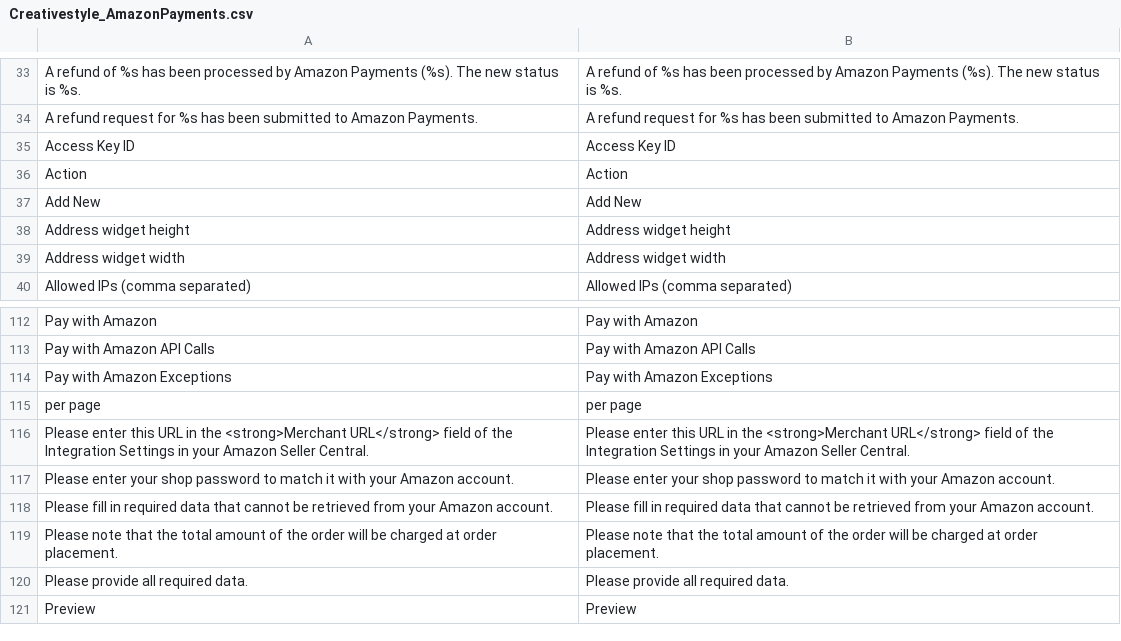
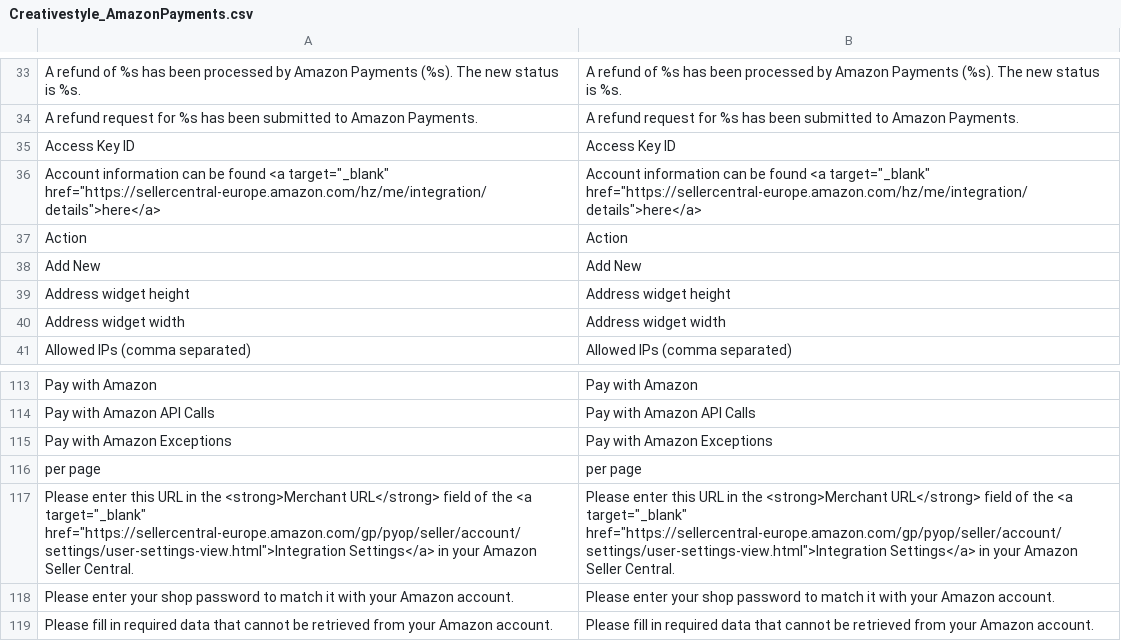
Before and after one commit to OpenMageModuleFostering/creativestyle_amazonpayments, a CSV file: app/locale/en_GB/Creativestyle_AmazonPayments.csv, drawn as a sheet; only a part is shown, gaps mark what is left out; the shorter side is filled out with more unchanged rows.

```diff
--- a/app/locale/en_GB/Creativestyle_AmazonPayments.csv
+++ b/app/locale/en_GB/Creativestyle_AmazonPayments.csv
@@ -35,2 +35,3 @@
 "Access Key ID","Access Key ID"
+"Account information can be found <a target=""_blank"" href=""https://sellercentral-europe.amazon.com/hz/me/integration/details"">here</a>","Account information can be found <a target=""_blank"" href=""https://sellercentral-europe.amazon.com/hz/me/integration/details"">here</a>"
 "Action","Action"
@@ -115,3 +116,3 @@
 "per page","per page"
-"Please enter this URL in the <strong>Merchant URL</strong> field of the Integration Settings in your Amazon Seller Central.","Please enter this URL in the <strong>Merchant URL</strong> field of the Integration Settings in your Amazon Seller Central."
+"Please enter this URL in the <strong>Merchant URL</strong> field of the <a target=""_blank"" href=""https://sellercentral-europe.amazon.com/gp/pyop/seller/account/settings/user-settings-view.html"">Integration Settings</a> in your Amazon Seller Central.","Please enter this URL in the <strong>Merchant URL</strong> field of the <a target=""_blank"" href=""https://sellercentral-europe.amazon.com/gp/pyop/seller/account/settings/user-settings-view.html"">Integration Settings</a> in your Amazon Seller Central."
 "Please enter your shop password to match it with your Amazon account.","Please enter your shop password to match it with your Amazon account."
```
Also changed, not shown: app/locale/de_DE/Creativestyle_AmazonPayments.csv, app/locale/en_US/Creativestyle_AmazonPayments.csv, 10 other files.
